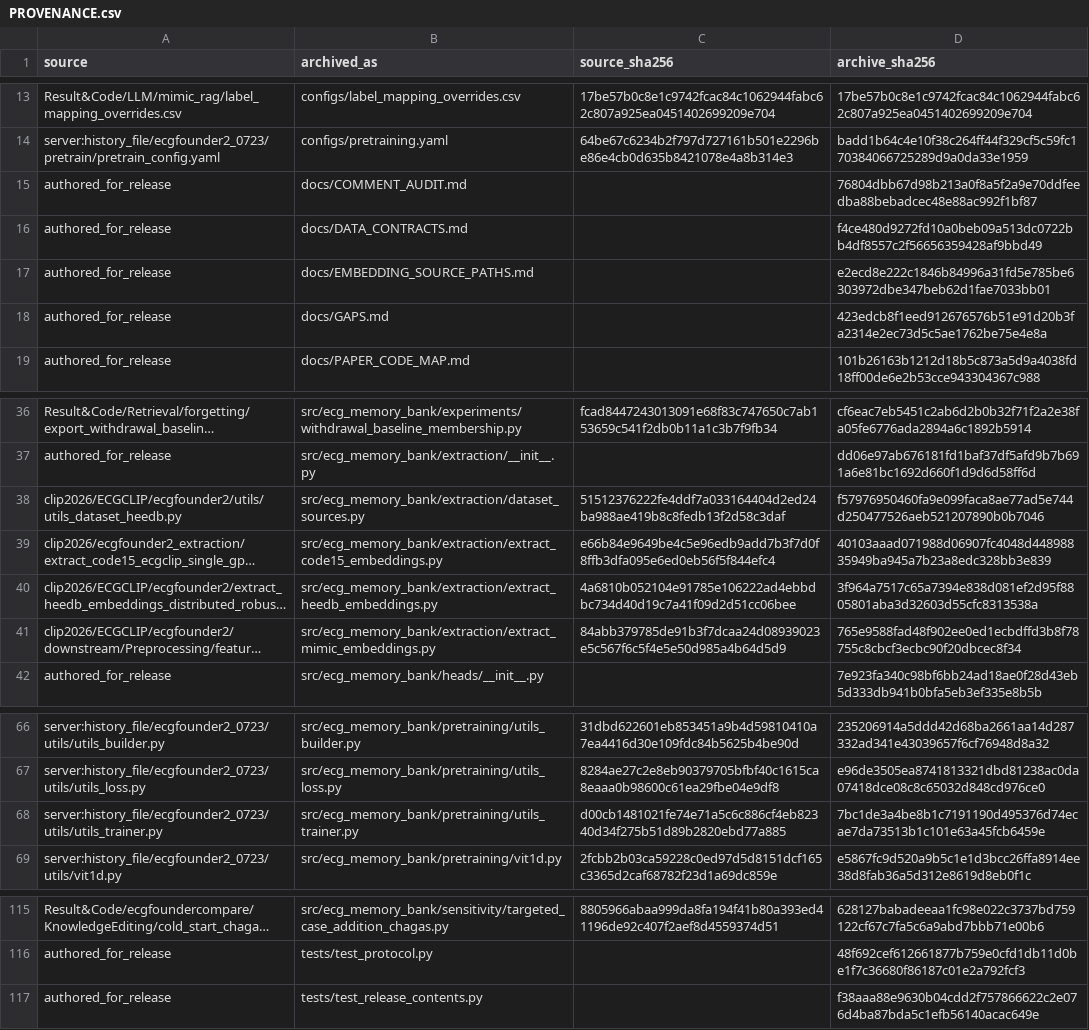
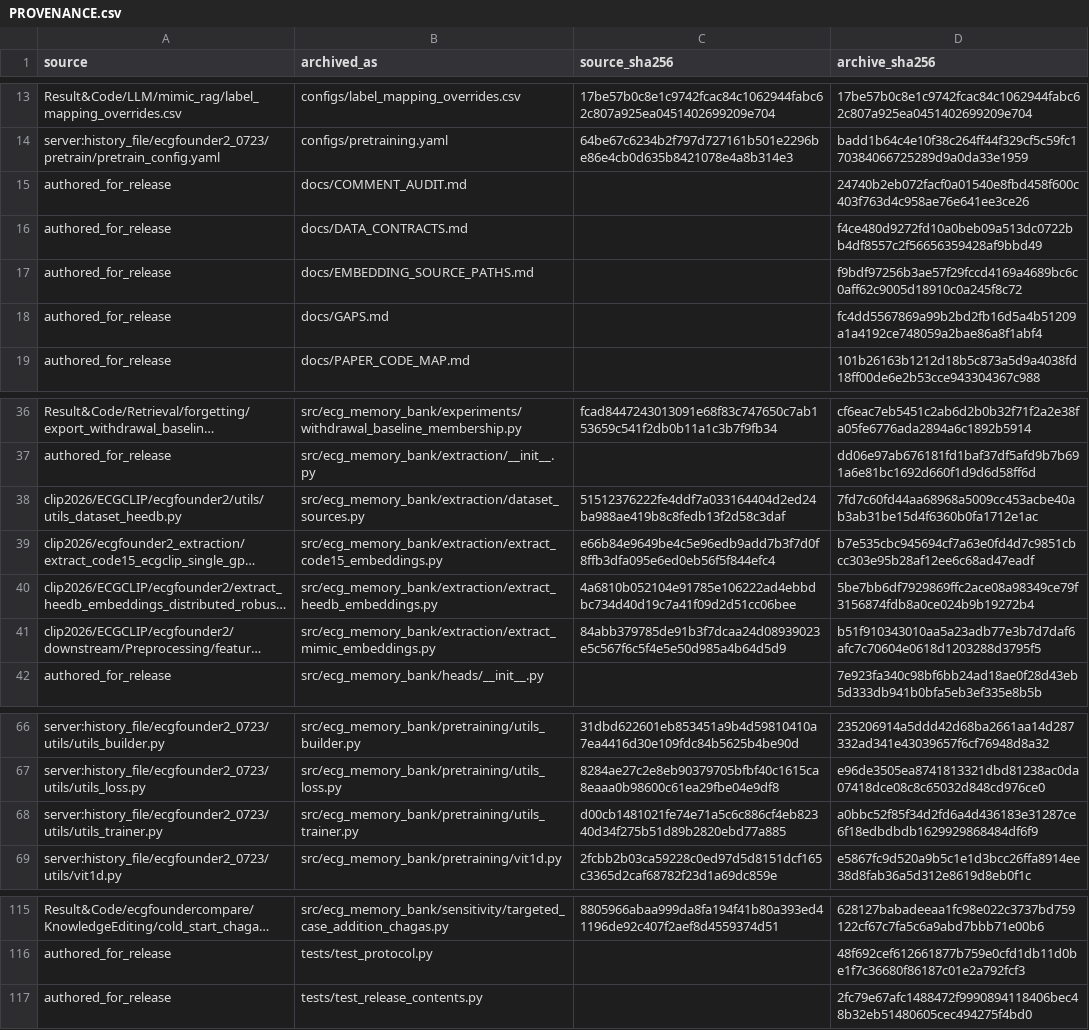
Before and after one commit to knight-flash/ecg-memory-bank-code, a CSV file: docs/PROVENANCE.csv, drawn as a sheet; only a part is shown, gaps mark what is left out; long unchanged cells end in …; the diff names each change by its address in the sheet, - before the commit and + after, or states it on an @@ line.

```diff
--- a/docs/PROVENANCE.csv
+++ b/docs/PROVENANCE.csv
-D15 (archive_sha256): 76804dbb67d98b213a0f8a5f2a9e70ddfeedba88bebadcec48e88ac992f1bf87
+D15 (archive_sha256): 24740b2eb072facf0a01540e8fbd458f600c403f763d4c958ae76e641ee3ce26
-D17 (archive_sha256): e2ecd8e222c1846b84996a31fd5e785be6303972dbe347beb62d1fae7033bb01
+D17 (archive_sha256): f9bdf97256b3ae57f29fccd4169a4689bc6c0aff62c9005d18910c0a245f8c72
-D18 (archive_sha256): 423edcb8f1eed912676576b51e91d20b3fa2314e2ec73d5c5ae1762be75e4e8a
+D18 (archive_sha256): fc4dd5567869a99b2bd2fb16d5a4b51209a1a4192ce748059a2bae86a8f1abf4
-D38 (archive_sha256): f57976950460fa9e099faca8ae77ad5e744d250477526aeb521207890b0b7046
+D38 (archive_sha256): 7fd7c60fd44aa68968a5009cc453acbe40ab3ab31be15d4f6360b0fa1712e1ac
-D39 (archive_sha256): 40103aaad071988d06907fc4048d44898835949ba945a7b23a8edc328bb3e839
+D39 (archive_sha256): b7e535cbc945694cf7a63e0fd4d7c9851cbcc303e95b28af12ee6c68ad47eadf
-D40 (archive_sha256): 3f964a7517c65a7394e838d081ef2d95f8805801aba3d32603d55cfc8313538a
+D40 (archive_sha256): 5be7bb6df7929869ffc2ace08a98349ce79f3156874fdb8a0ce024b9b19272b4
-D41 (archive_sha256): 765e9588fad48f902ee0ed1ecbdffd3b8f78755c8cbcf3ecbc90f20dbcec8f34
+D41 (archive_sha256): b51f910343010aa5a23adb77e3b7d7daf6afc7c70604e0618d1203288d3795f5
-D68 (archive_sha256): 7bc1de3a4be8b1c7191190d495376d74ecae7da73513b1c101e63a45fcb6459e
+D68 (archive_sha256): a0bbc52f85f34d2fd6a4d436183e31287ce6f18edbdbdb1629929868484df6f9
-D117 (archive_sha256): f38aaa88e9630b04cdd2f757866622c2e076d4ba87bda5c1efb56140acac649e
+D117 (archive_sha256): 2fc79e67afc1488472f9990894118406bec48b32eb51480605cec494275f4bd0
```
Also changed, not shown: FILE_MANIFEST_SHA256.csv, 10 other files.
